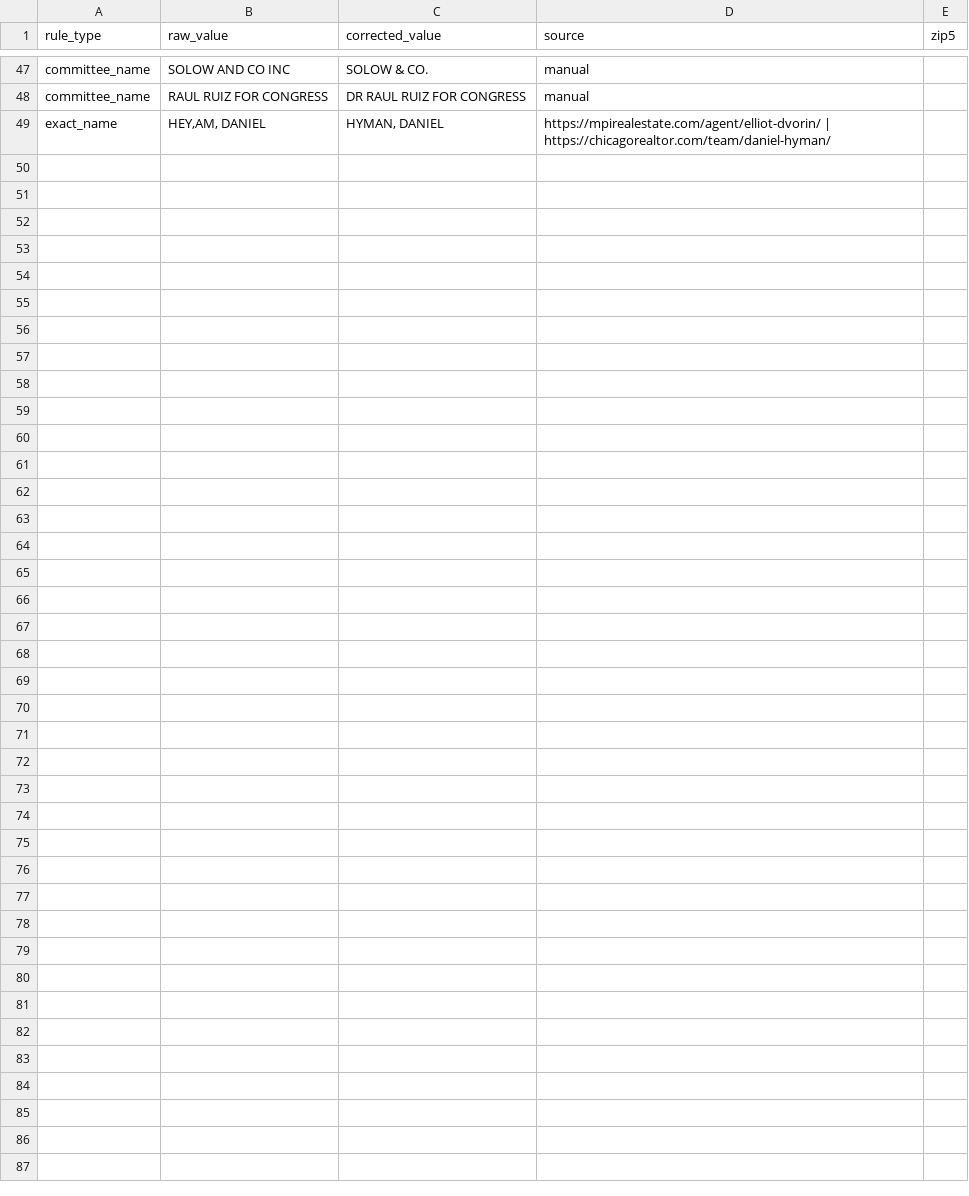
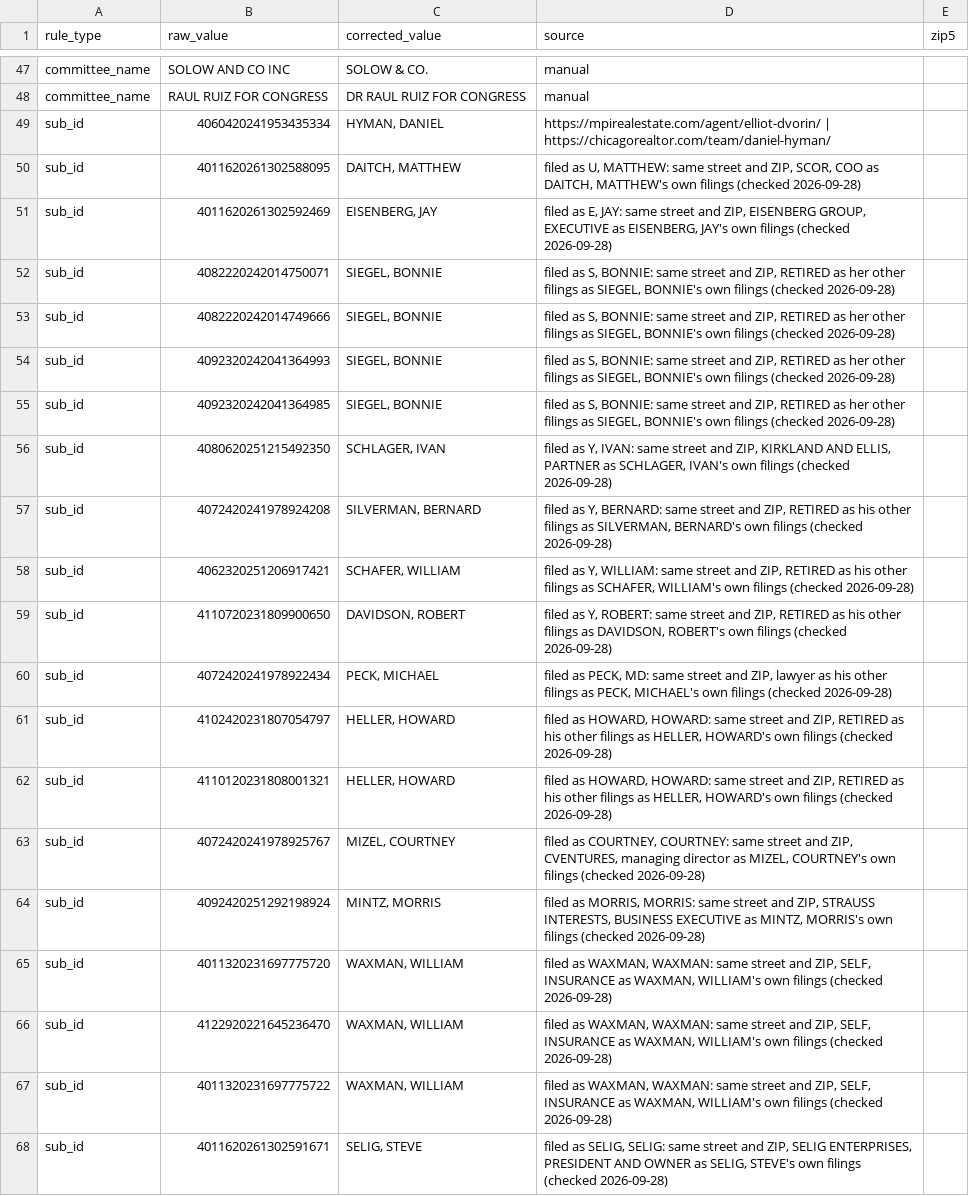
Before and after one commit to tareeqemad/fec-pipeline, a CSV file: data/rules/contributor_name_rules.csv, drawn as a sheet; only a part is shown, gaps mark what is left out.

Commit message:
Name rules for 19 filings filed with only a surname or an initial
Filings whose name field held only an initial (U, MATTHEW; Y, IVAN;
S, BONNIE) or the surname twice (SELIG, SELIG; WAXMAN, WAXMAN) are
corrected by sub_id when the same street and ZIP carry one full-name
filer with the same first name and the same employer or occupation:
DAITCH, EISENBERG, SIEGEL x4, SCHLAGER, SILVERMAN, SCHAFER, DAVIDSON,
PECK, HELLER x2, MIZEL, MINTZ, WAXMAN x3, SELIG (STEVE). The HYMAN rule
moves to its sub_id: exact_name rules match the name after an earlier
step had already dropped the stray comma, so it never fired.
COHEN, COHEN stays: the address has both NATHAN and LINDA COHEN.

Replay: 20 rows, each joins its full-name donor.

```diff
--- a/data/rules/contributor_name_rules.csv
+++ b/data/rules/contributor_name_rules.csv
@@ -48,2 +48,21 @@ committee_name,SOLOW AND CO INC,SOLOW & CO.,manual,
 committee_name,RAUL RUIZ FOR CONGRESS,DR RAUL RUIZ FOR CONGRESS,manual,
-exact_name,"HEY,AM, DANIEL","HYMAN, DANIEL",https://mpirealestate.com/agent/elliot-dvorin/ | https://chicagorealtor.com/team/daniel-hyman/,
+sub_id,4060420241953435334,"HYMAN, DANIEL",https://mpirealestate.com/agent/elliot-dvorin/ | https://chicagorealtor.com/team/daniel-hyman/,
+sub_id,4011620261302588095,"DAITCH, MATTHEW","filed as U, MATTHEW: same street and ZIP, SCOR, COO as DAITCH, MATTHEW's own filings (checked 2026-09-28)",
+sub_id,4011620261302592469,"EISENBERG, JAY","filed as E, JAY: same street and ZIP, EISENBERG GROUP, EXECUTIVE as EISENBERG, JAY's own filings (checked 2026-09-28)",
+sub_id,4082220242014750071,"SIEGEL, BONNIE","filed as S, BONNIE: same street and ZIP, RETIRED as her other filings as SIEGEL, BONNIE's own filings (checked 2026-09-28)",
+sub_id,4082220242014749666,"SIEGEL, BONNIE","filed as S, BONNIE: same street and ZIP, RETIRED as her other filings as SIEGEL, BONNIE's own filings (checked 2026-09-28)",
+sub_id,4092320242041364993,"SIEGEL, BONNIE","filed as S, BONNIE: same street and ZIP, RETIRED as her other filings as SIEGEL, BONNIE's own filings (checked 2026-09-28)",
+sub_id,4092320242041364985,"SIEGEL, BONNIE","filed as S, BONNIE: same street and ZIP, RETIRED as her other filings as SIEGEL, BONNIE's own filings (checked 2026-09-28)",
+sub_id,4080620251215492350,"SCHLAGER, IVAN","filed as Y, IVAN: same street and ZIP, KIRKLAND AND ELLIS, PARTNER as SCHLAGER, IVAN's own filings (checked 2026-09-28)",
+sub_id,4072420241978924208,"SILVERMAN, BERNARD","filed as Y, BERNARD: same street and ZIP, RETIRED as his other filings as SILVERMAN, BERNARD's own filings (checked 2026-09-28)",
+sub_id,4062320251206917421,"SCHAFER, WILLIAM","filed as Y, WILLIAM: same street and ZIP, RETIRED as his other filings as SCHAFER, WILLIAM's own filings (checked 2026-09-28)",
+sub_id,4110720231809900650,"DAVIDSON, ROBERT","filed as Y, ROBERT: same street and ZIP, RETIRED as his other filings as DAVIDSON, ROBERT's own filings (checked 2026-09-28)",
+sub_id,4072420241978922434,"PECK, MICHAEL","filed as PECK, MD: same street and ZIP, lawyer as his other filings as PECK, MICHAEL's own filings (checked 2026-09-28)",
+sub_id,4102420231807054797,"HELLER, HOWARD","filed as HOWARD, HOWARD: same street and ZIP, RETIRED as his other filings as HELLER, HOWARD's own filings (checked 2026-09-28)",
+sub_id,4110120231808001321,"HELLER, HOWARD","filed as HOWARD, HOWARD: same street and ZIP, RETIRED as his other filings as HELLER, HOWARD's own filings (checked 2026-09-28)",
+sub_id,4072420241978925767,"MIZEL, COURTNEY","filed as COURTNEY, COURTNEY: same street and ZIP, CVENTURES, managing director as MIZEL, COURTNEY's own filings (checked 2026-09-28)",
+sub_id,4092420251292198924,"MINTZ, MORRIS","filed as MORRIS, MORRIS: same street and ZIP, STRAUSS INTERESTS, BUSINESS EXECUTIVE as MINTZ, MORRIS's own filings (checked 2026-09-28)",
+sub_id,4011320231697775720,"WAXMAN, WILLIAM","filed as WAXMAN, WAXMAN: same street and ZIP, SELF, INSURANCE as WAXMAN, WILLIAM's own filings (checked 2026-09-28)",
+sub_id,4122920221645236470,"WAXMAN, WILLIAM","filed as WAXMAN, WAXMAN: same street and ZIP, SELF, INSURANCE as WAXMAN, WILLIAM's own filings (checked 2026-09-28)",
+sub_id,4011320231697775722,"WAXMAN, WILLIAM","filed as WAXMAN, WAXMAN: same street and ZIP, SELF, INSURANCE as WAXMAN, WILLIAM's own filings (checked 2026-09-28)",
+sub_id,4011620261302591671,"SELIG, STEVE","filed as SELIG, SELIG: same street and ZIP, SELIG ENTERPRISES, PRESIDENT AND OWNER as SELIG, STEVE's own filings (checked 2026-09-28)",
```
